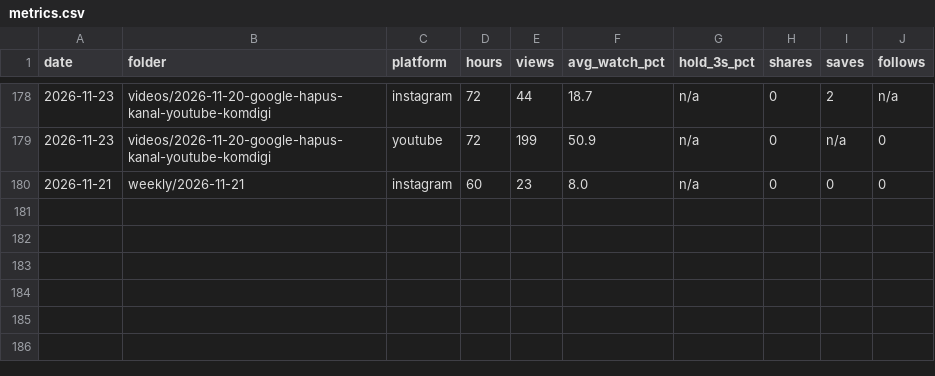
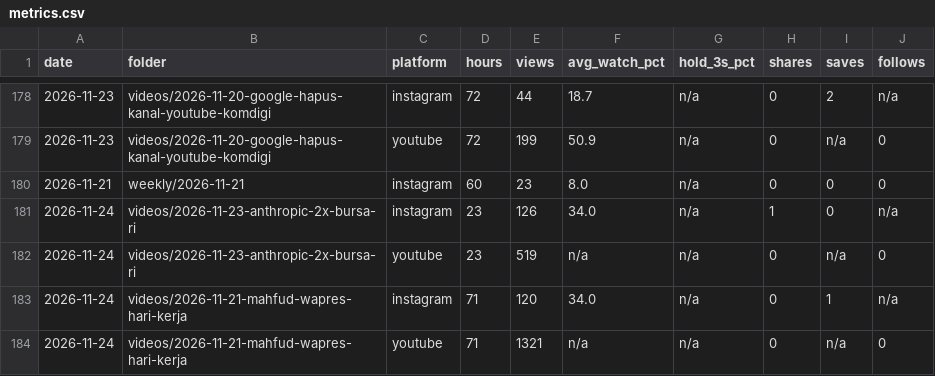
Before and after one commit to psatyadarma/explainer-studio, a CSV file: accounts/rangkumindong/knowledge/metrics.csv, drawn as a sheet; only a part is shown, gaps mark what is left out.

```diff
--- a/accounts/rangkumindong/knowledge/metrics.csv
+++ b/accounts/rangkumindong/knowledge/metrics.csv
@@ -180 +180,5 @@ date,folder,platform,hours,views,avg_watch_pct,hold_3s_pct,shares,saves,follows
 2026-11-21,weekly/2026-11-21,instagram,60,23,8.0,n/a,0,0,0
+2026-11-24,videos/2026-11-23-anthropic-2x-bursa-ri,instagram,23,126,34.0,n/a,1,0,n/a
+2026-11-24,videos/2026-11-23-anthropic-2x-bursa-ri,youtube,23,519,n/a,n/a,0,n/a,0
+2026-11-24,videos/2026-11-21-mahfud-wapres-hari-kerja,instagram,71,120,34.0,n/a,0,1,n/a
+2026-11-24,videos/2026-11-21-mahfud-wapres-hari-kerja,youtube,71,1321,n/a,n/a,0,n/a,0
```
Also changed, not shown: accounts/rangkumindong/knowledge/hooks.csv, 3 other files.
